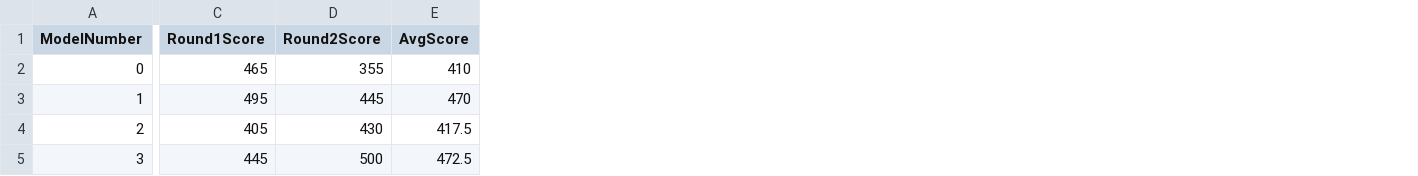
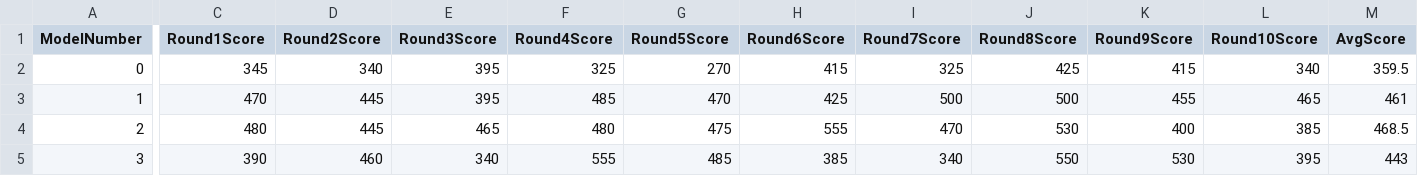
Before and after one commit to GeorgGrech/GeorgGrech_ThesisProject, a CSV file: Assets/StreamingAssets/modelEvaluation.csv, drawn as a sheet; only a part is shown, gaps mark what is left out; addresses are those after the commit; the diff names each change by its address in the sheet, - before the commit and + after, or states it on an @@ line.

```diff
--- a/Assets/StreamingAssets/modelEvaluation.csv
+++ b/Assets/StreamingAssets/modelEvaluation.csv
+column E (Round3Score), rows 2-5: 395 | 395 | 465 | 340
+column F (Round4Score), rows 2-5: 325 | 485 | 480 | 555
+column G (Round5Score), rows 2-5: 270 | 470 | 475 | 485
+column H (Round6Score), rows 2-5: 415 | 425 | 555 | 385
+column I (Round7Score), rows 2-5: 325 | 500 | 470 | 340
+column J (Round8Score), rows 2-5: 425 | 500 | 530 | 550
+column K (Round9Score), rows 2-5: 415 | 455 | 400 | 530
+column L (Round10Score), rows 2-5: 340 | 465 | 385 | 395
-C2 (Round1Score): 465
+C2 (Round1Score): 345
-D2 (Round2Score): 355
+D2 (Round2Score): 340
-M2 (AvgScore): 410
+M2 (AvgScore): 359.5
-C3 (Round1Score): 495
+C3 (Round1Score): 470
-M3 (AvgScore): 470
+M3 (AvgScore): 461
-C4 (Round1Score): 405
+C4 (Round1Score): 480
-D4 (Round2Score): 430
+D4 (Round2Score): 445
-M4 (AvgScore): 417.5
+M4 (AvgScore): 468.5
-C5 (Round1Score): 445
+C5 (Round1Score): 390
-D5 (Round2Score): 500
+D5 (Round2Score): 460
-M5 (AvgScore): 472.5
+M5 (AvgScore): 443
```
Also changed, not shown: 4 other files.
